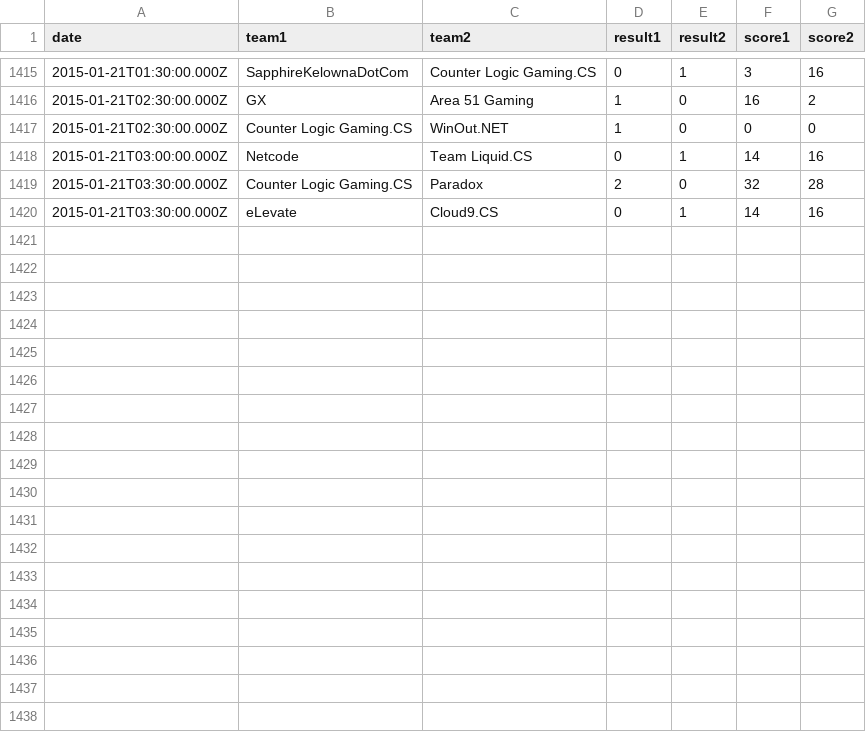
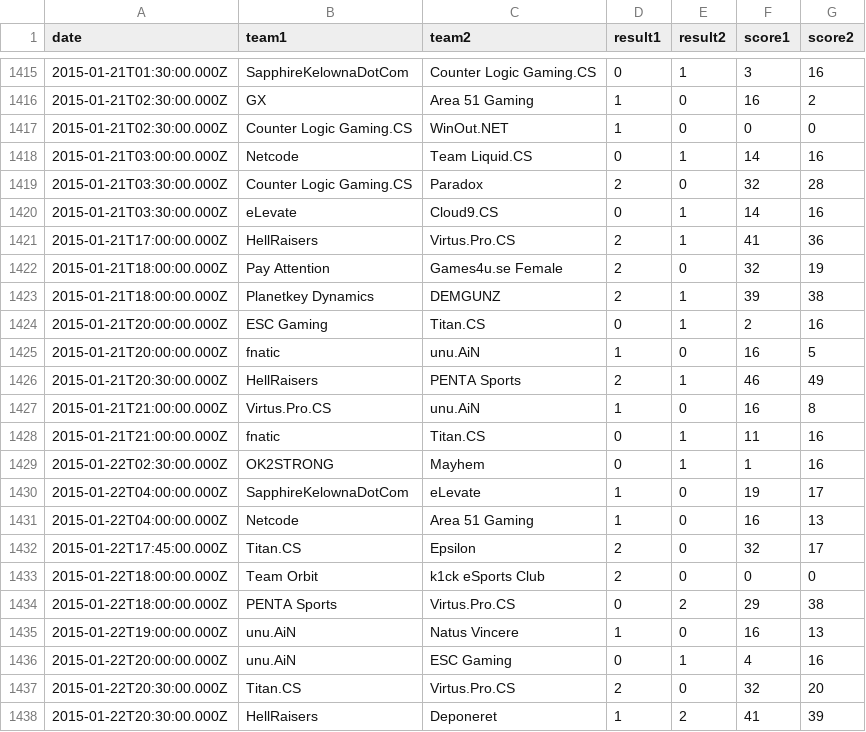
Before and after one commit to kenany/csgo-elo, a CSV file: matches.csv, drawn as a sheet; only a part is shown, gaps mark what is left out; the diff names each change by its address in the sheet, - before the commit and + after, or states it on an @@ line.

Commit message:
matches

```diff
--- a/matches.csv
+++ b/matches.csv
+row 1421: 2015-01-21T17:00:00.000Z | HellRaisers | Virtus.Pro.CS | 2 | 1 | 41 | 36
+row 1422: 2015-01-21T18:00:00.000Z | Pay Attention | Games4u.se Female | 2 | 0 | 32 | 19
+row 1423: 2015-01-21T18:00:00.000Z | Planetkey Dynamics | DEMGUNZ | 2 | 1 | 39 | 38
+row 1424: 2015-01-21T20:00:00.000Z | ESC Gaming | Titan.CS | 0 | 1 | 2 | 16
+row 1425: 2015-01-21T20:00:00.000Z | fnatic | unu.AiN | 1 | 0 | 16 | 5
+row 1426: 2015-01-21T20:30:00.000Z | HellRaisers | PENTA Sports | 2 | 1 | 46 | 49
+row 1427: 2015-01-21T21:00:00.000Z | Virtus.Pro.CS | unu.AiN | 1 | 0 | 16 | 8
+row 1428: 2015-01-21T21:00:00.000Z | fnatic | Titan.CS | 0 | 1 | 11 | 16
+row 1429: 2015-01-22T02:30:00.000Z | OK2STRONG | Mayhem | 0 | 1 | 1 | 16
+row 1430: 2015-01-22T04:00:00.000Z | SapphireKelownaDotCom | eLevate | 1 | 0 | 19 | 17
+row 1431: 2015-01-22T04:00:00.000Z | Netcode | Area 51 Gaming | 1 | 0 | 16 | 13
+row 1432: 2015-01-22T17:45:00.000Z | Titan.CS | Epsilon | 2 | 0 | 32 | 17
+row 1433: 2015-01-22T18:00:00.000Z | Team Orbit | k1ck eSports Club | 2 | 0 | 0 | 0
+row 1434: 2015-01-22T18:00:00.000Z | PENTA Sports | Virtus.Pro.CS | 0 | 2 | 29 | 38
+row 1435: 2015-01-22T19:00:00.000Z | unu.AiN | Natus Vincere | 1 | 0 | 16 | 13
+row 1436: 2015-01-22T20:00:00.000Z | unu.AiN | ESC Gaming | 0 | 1 | 4 | 16
+row 1437: 2015-01-22T20:30:00.000Z | Titan.CS | Virtus.Pro.CS | 2 | 0 | 32 | 20
+row 1438: 2015-01-22T20:30:00.000Z | HellRaisers | Deponeret | 1 | 2 | 41 | 39
```
